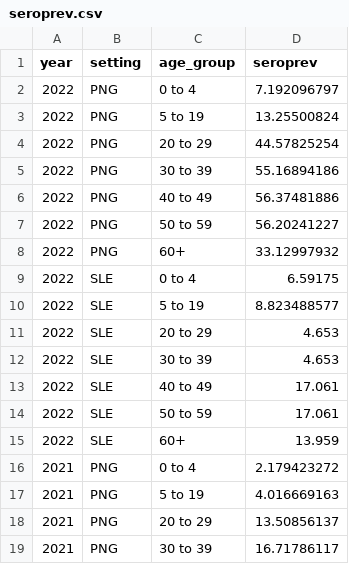
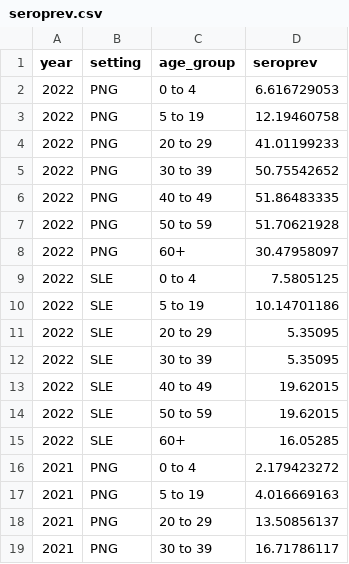
Before and after one commit to gizembilgin/indoPacific_COVID19_cost_effectiveness, a CSV file: 1_inputs/seroprev.csv, drawn as a sheet; only a part is shown.

Commit message:
seroprevalence, and cont severe outcomes

```diff
--- a/1_inputs/seroprev.csv
+++ b/1_inputs/seroprev.csv
@@ -1,16 +1,16 @@
 year,setting,age_group,seroprev
-2022,PNG,0 to 4,7.192096797
-2022,PNG,5 to 19,13.25500824
-2022,PNG,20 to 29,44.57825254
-2022,PNG,30 to 39,55.16894186
-2022,PNG,40 to 49,56.37481886
-2022,PNG,50 to 59,56.20241227
-2022,PNG,60+,33.12997932
-2022,SLE,0 to 4,6.59175
-2022,SLE,5 to 19,8.823488577
-2022,SLE,20 to 29,4.653
-2022,SLE,30 to 39,4.653
-2022,SLE,40 to 49,17.061
-2022,SLE,50 to 59,17.061
-2022,SLE,60+,13.959
+2022,PNG,0 to 4,6.616729053
+2022,PNG,5 to 19,12.19460758
+2022,PNG,20 to 29,41.01199233
+2022,PNG,30 to 39,50.75542652
+2022,PNG,40 to 49,51.86483335
+2022,PNG,50 to 59,51.70621928
+2022,PNG,60+,30.47958097
+2022,SLE,0 to 4,7.5805125
+2022,SLE,5 to 19,10.14701186
+2022,SLE,20 to 29,5.35095
+2022,SLE,30 to 39,5.35095
+2022,SLE,40 to 49,19.62015
+2022,SLE,50 to 59,19.62015
+2022,SLE,60+,16.05285
 2021,PNG,0 to 4,2.179423272
```
Also changed, not shown: 7 other files.
